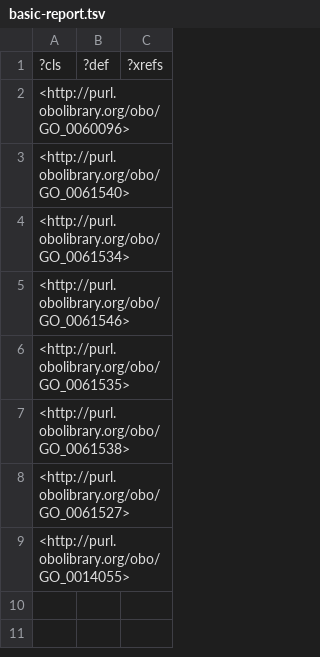
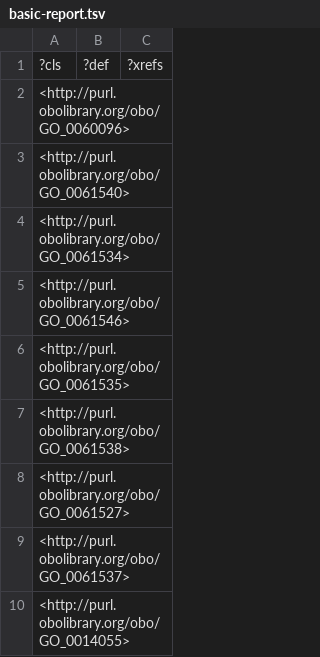
Before and after one commit to VirtualFlyBrain/vfb-neurotransmitter-predictions, a TSV file: src/ontology/reports/basic-report.tsv, drawn as a sheet; the diff names each change by its address in the sheet, - before the commit and + after, or states it on an @@ line.

```diff
--- a/src/ontology/reports/basic-report.tsv
+++ b/src/ontology/reports/basic-report.tsv
+row 9: <http://purl.obolibrary.org/obo/GO_0061537>
```
Also changed, not shown: 4 other files.
